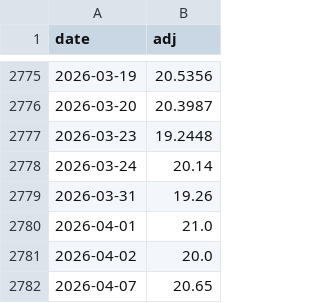
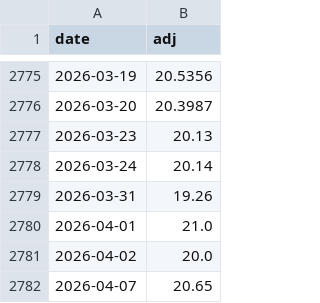
Before and after one commit to htnvt241/etf-tools, a CSV file: data/seed/00631L.csv, drawn as a sheet; only a part is shown, gaps mark what is left out.

```diff
--- a/data/seed/00631L.csv
+++ b/data/seed/00631L.csv
@@ -2776,3 +2776,3 @@ date,adj
 2026-03-20,20.3987
-2026-03-23,19.2448
+2026-03-23,20.13
 2026-03-24,20.14
```
Also changed, not shown: 1 other file.
